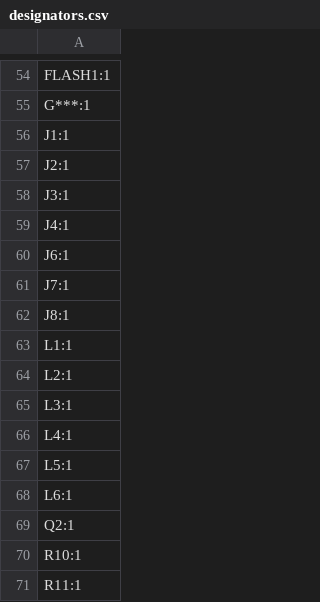
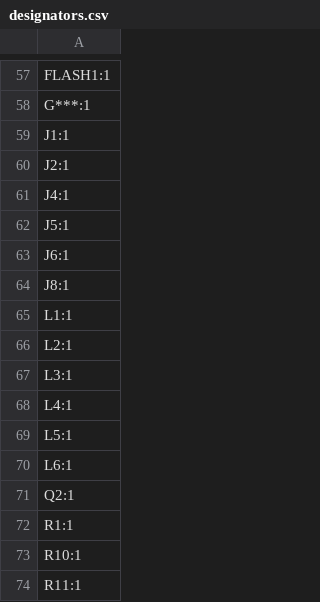
Before and after one commit to indoor-industry/Mercurio-RevB, a CSV file: production/designators.csv, drawn as a sheet; only a part is shown, gaps mark what is left out; removed rows and columns are numbered as before the commit, all else as after; the diff covers the shown part only; the diff names each change by its address in the sheet, - before the commit and + after, or states it on an @@ line.

```diff
--- a/production/designators.csv
+++ b/production/designators.csv
-row 58: J3:1
+row 62: J5:1
-row 61: J7:1
+row 72: R1:1
```
Also changed, not shown: 9 added rows, 5 removed rows and 1 edited cell elsewhere in this file, production/bom.csv, production/positions.csv, 18 other files.
